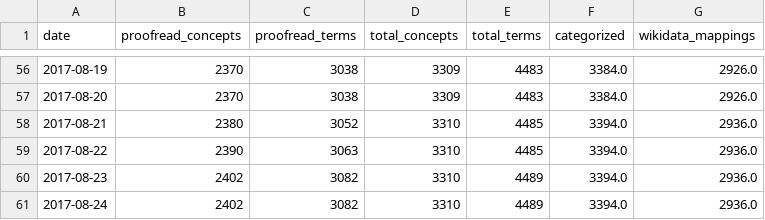
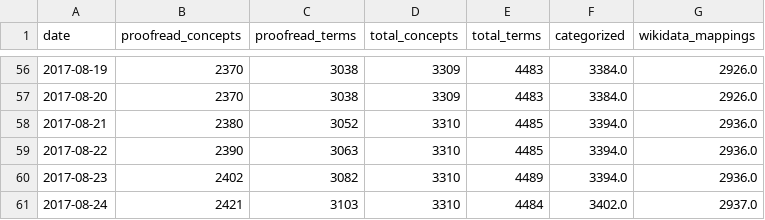
Before and after one commit to realfagstermer/prosjekt-kinderegg, a CSV file: stats.csv, drawn as a sheet; only a part is shown, gaps mark what is left out.

Commit message:
2017-08-24: 3310 concepts processed, 2421 proofread

```diff
--- a/stats.csv
+++ b/stats.csv
@@ -60,2 +60,2 @@ date,proofread_concepts,proofread_terms,total_concepts,total_terms,categorized,w
 2017-08-23,2402,3082,3310,4489,3394.0,2936.0
-2017-08-24,2402,3082,3310,4489,3394.0,2936.0
+2017-08-24,2421,3103,3310,4484,3402.0,2937.0
```
Also changed, not shown: 5 other files.
